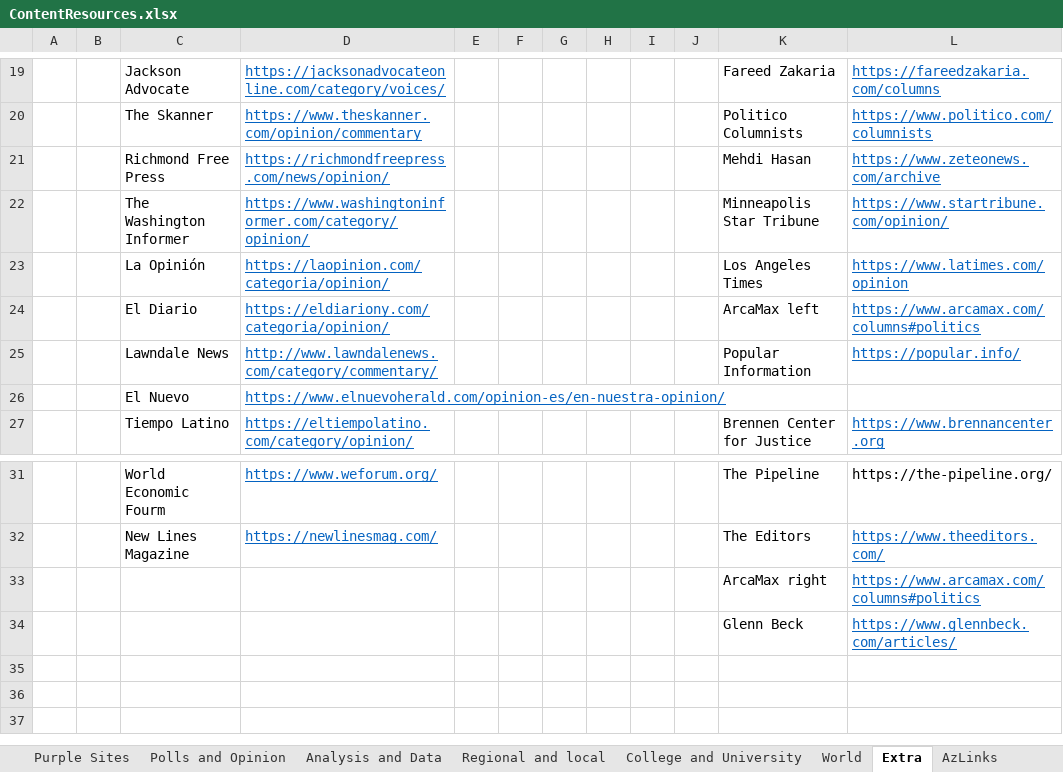
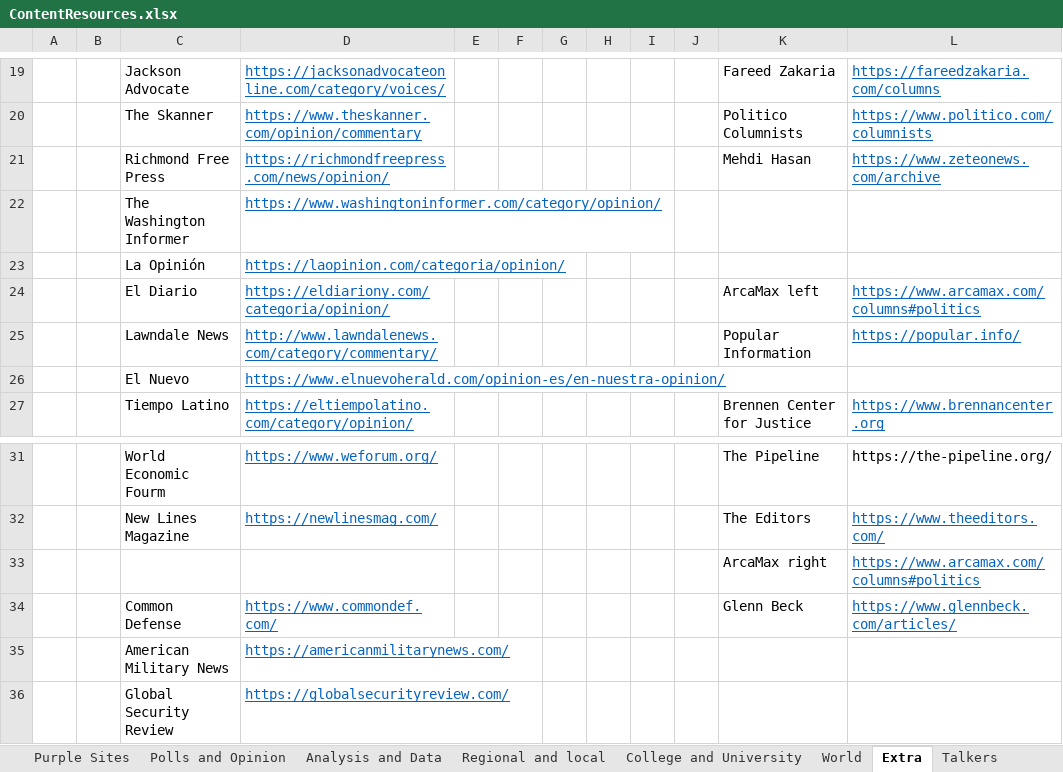
Before and after one commit to brianmcgrathnet/serialpolitics, an Excel workbook: content/ContentResources.xlsx, sheet Extra, drawn as a sheet; only a part is shown, gaps mark what is left out; values as stored, in another font and other column widths than the file's, no borders; the diff names each change by its address in the sheet, - before the commit and + after, or states it on an @@ line.

```diff
--- a/content/ContentResources.xlsx (sheet Extra)
+++ b/content/ContentResources.xlsx (sheet Extra)
-K22: Minneapolis Star Tribune
+K22: (empty)
-L22: https://www.startribune.com/opinion/
+L22: (empty)
-K23: Los Angeles Times
+K23: (empty)
-L23: https://www.latimes.com/opinion
+L23: (empty)
-C34: (empty)
+C34: Common Defense
-D34: (empty)
+D34: https://www.commondef.com/
+row 35:  |  | American Military News | https://americanmilitarynews.com/
+row 36:  |  | Global Security Review | https://globalsecurityreview.com/
```
Also changed, not shown: sheet Red Sites, sheet Publishing, sheet Purple Sites, other sheet tabs, 5 other files.
